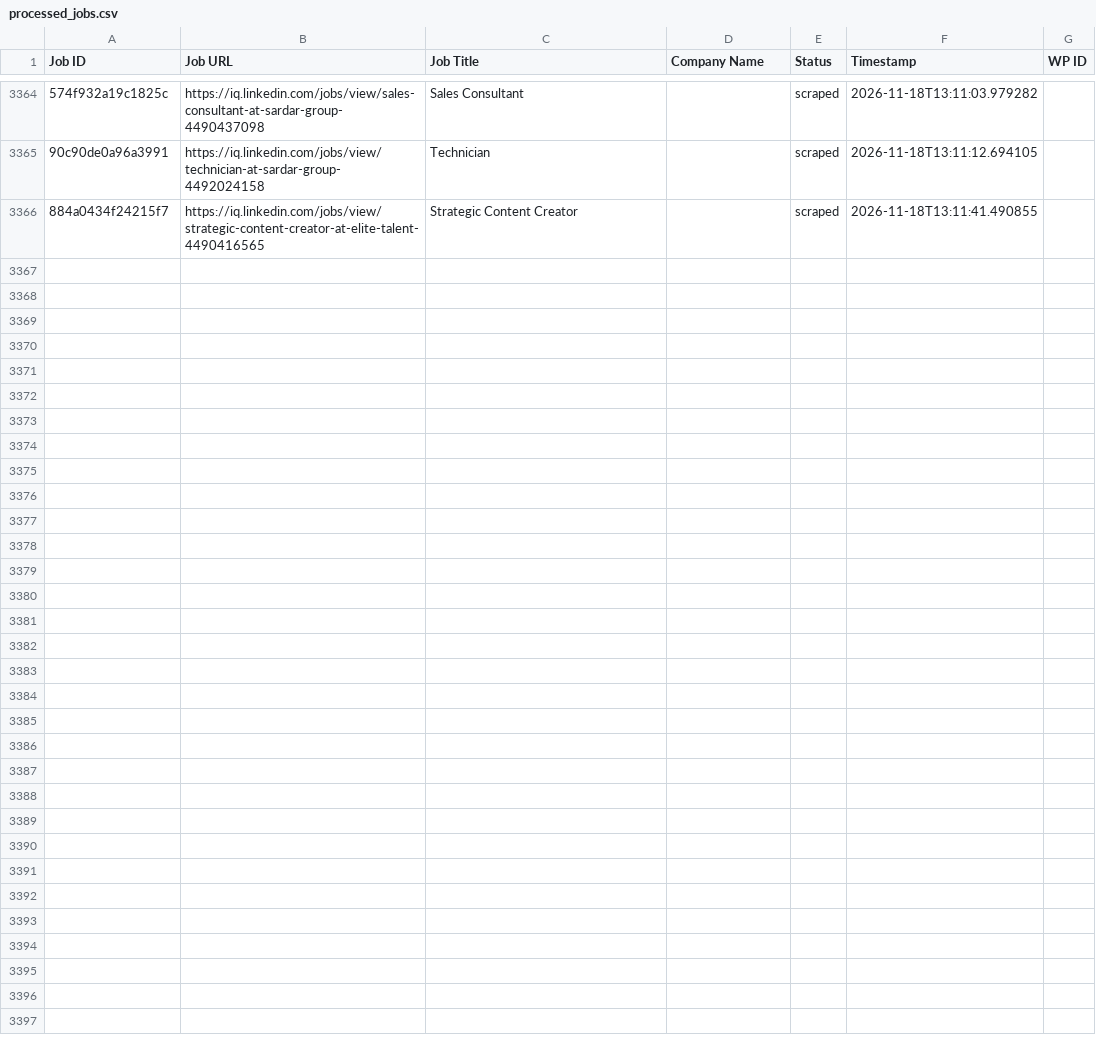
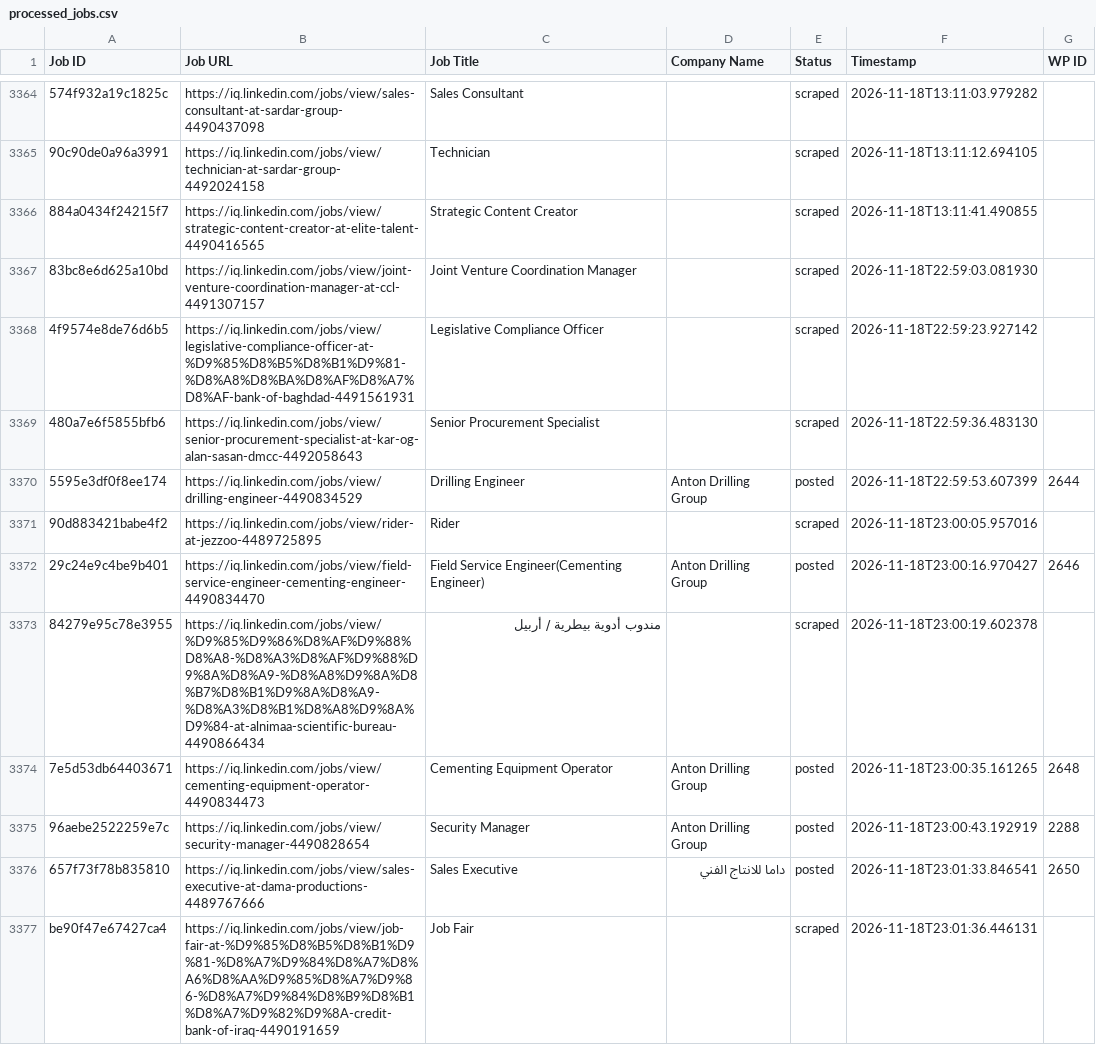
Before and after one commit to mimusdesign/iq, a CSV file: processed_jobs.csv, drawn as a sheet; only a part is shown, gaps mark what is left out; the diff covers the shown part only; the diff names each change by its address in the sheet, - before the commit and + after, or states it on an @@ line.

```diff
--- a/processed_jobs.csv
+++ b/processed_jobs.csv
+row 3367: 83bc8e6d625a10bd | https://iq.linkedin.com/jobs/view/joint-venture-coordination-manager-at-ccl-4491307157 | Joint Venture Coordination Manager |  | scraped | 2026-11-18T22:59:03.081930
+row 3368: 4f9574e8de76d6b5 | https://iq.linkedin.com/jobs/view/legislative-compliance-officer-at-%D9%85%D8%B5%D8%B1%D9%81-%D8%A8%D8%BA%D8%AF%D8%A7%D8%AF-bank-of-baghdad-4491561931 | Legislative Compliance Officer |  | scraped | 2026-11-18T22:59:23.927142
+row 3369: 480a7e6f5855bfb6 | https://iq.linkedin.com/jobs/view/senior-procurement-specialist-at-kar-og-alan-sasan-dmcc-4492058643 | Senior Procurement Specialist |  | scraped | 2026-11-18T22:59:36.483130
+row 3370: 5595e3df0f8ee174 | https://iq.linkedin.com/jobs/view/drilling-engineer-4490834529 | Drilling Engineer | Anton Drilling Group | posted | 2026-11-18T22:59:53.607399 | 2644
+row 3371: 90d883421babe4f2 | https://iq.linkedin.com/jobs/view/rider-at-jezzoo-4489725895 | Rider |  | scraped | 2026-11-18T23:00:05.957016
+row 3372: 29c24e9c4be9b401 | https://iq.linkedin.com/jobs/view/field-service-engineer-cementing-engineer-4490834470 | Field Service Engineer(Cementing Engineer) | Anton Drilling Group | posted | 2026-11-18T23:00:16.970427 | 2646
+row 3373: 84279e95c78e3955 | https://iq.linkedin.com/jobs/view/%D9%85%D9%86%D8%AF%D9%88%D8%A8-%D8%A3%D8%AF%D9%88%D9%8A%D8%A9-%D8%A8%D9%8A%D8%B7%D8%B1%D9%8A%D8%A9-%D8%A3%D8%B1%D8%A8%D9%8A%D9%84-at-alnimaa-scientific-bureau-4490866434 | مندوب أدوية بيطرية / أربيل |  | scraped | 2026-11-18T23:00:19.602378
+row 3374: 7e5d53db64403671 | https://iq.linkedin.com/jobs/view/cementing-equipment-operator-4490834473 | Cementing Equipment Operator | Anton Drilling Group | posted | 2026-11-18T23:00:35.161265 | 2648
+row 3375: 96aebe2522259e7c | https://iq.linkedin.com/jobs/view/security-manager-4490828654 | Security Manager | Anton Drilling Group | posted | 2026-11-18T23:00:43.192919 | 2288
+row 3376: 657f73f78b835810 | https://iq.linkedin.com/jobs/view/sales-executive-at-dama-productions-4489767666 | Sales Executive | داما للانتاج الفني | posted | 2026-11-18T23:01:33.846541 | 2650
+row 3377: be90f47e67427ca4 | https://iq.linkedin.com/jobs/view/job-fair-at-%D9%85%D8%B5%D8%B1%D9%81-%D8%A7%D9%84%D8%A7%D8%A6%D8%AA%D9%85%D8%A7%D9%86-%D8%A7%D9%84%D8%B9%D8%B1%D8%A7%D9%82%D9%8A-credit-bank-of-iraq-4490191659 | Job Fair |  | scraped | 2026-11-18T23:01:36.446131
```
Also changed, not shown: 11 added rows elsewhere in this file.
